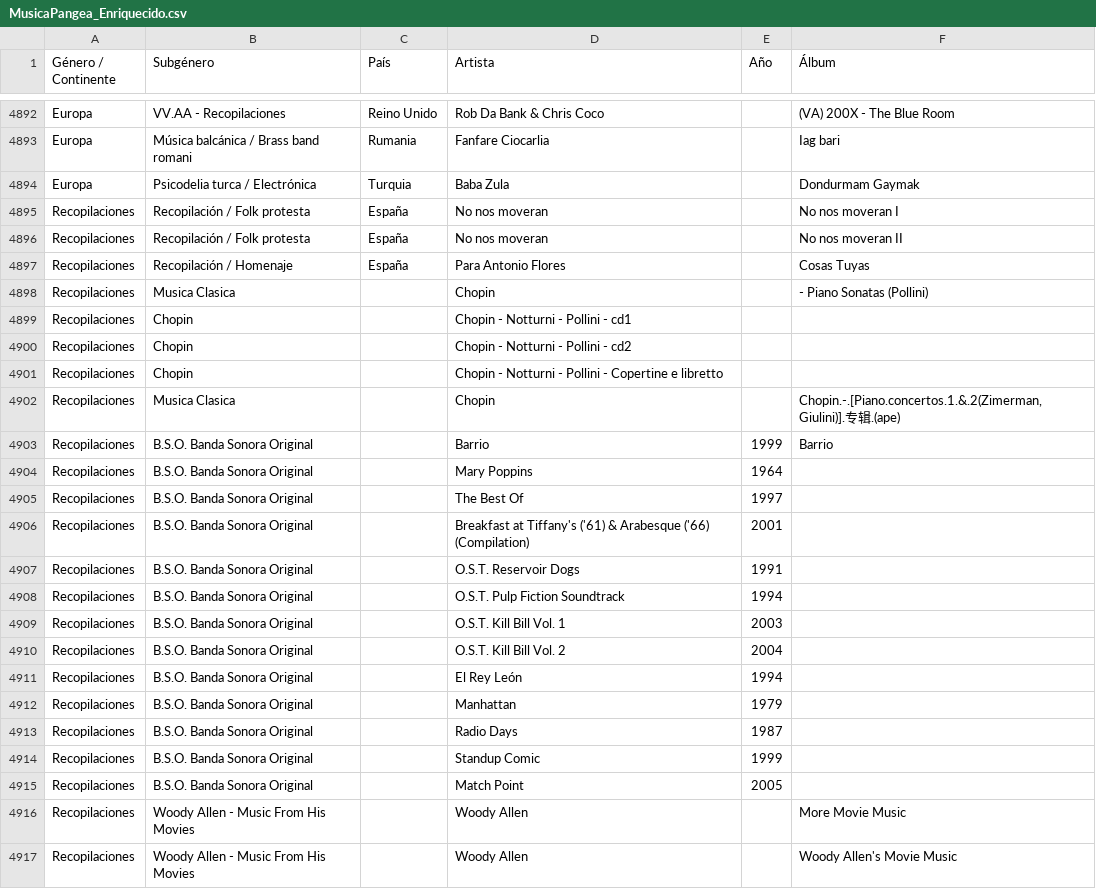
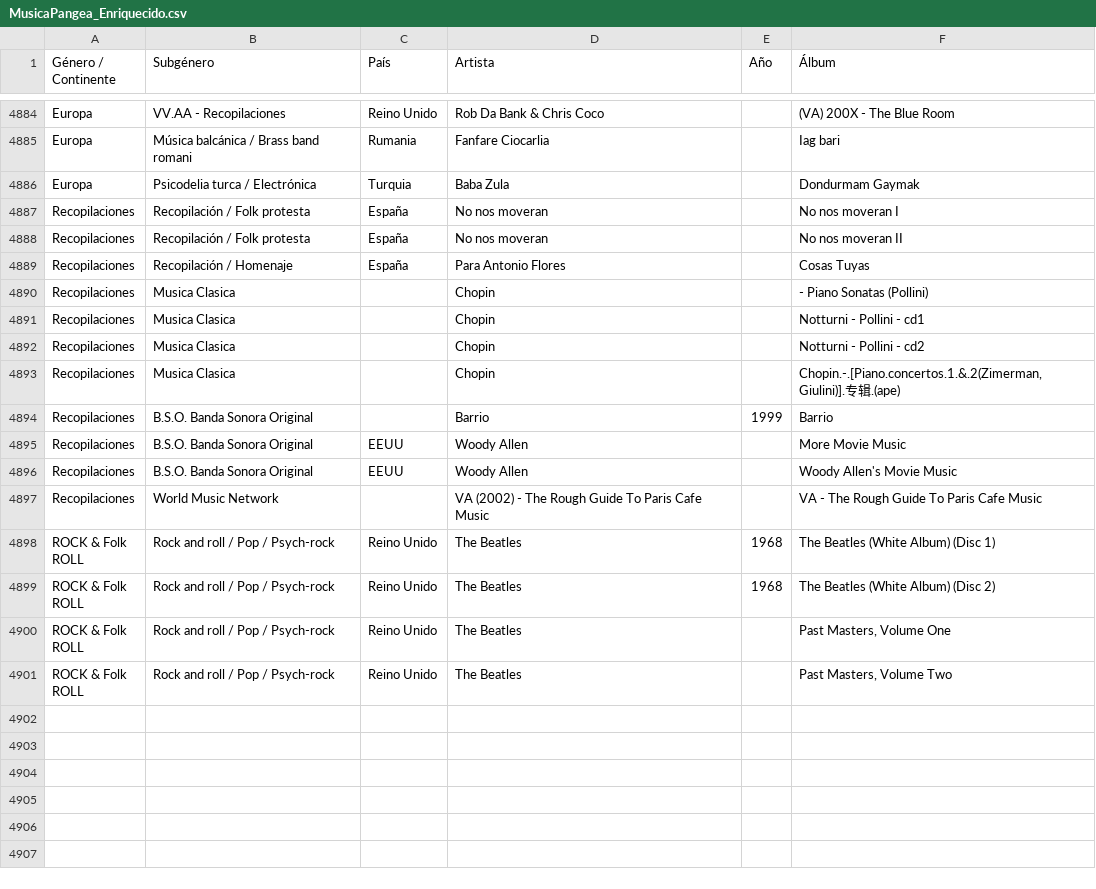
Before and after one commit to xabertum/PangeaMusicDashboard, a CSV file: [Data]/MusicaPangea_Enriquecido.csv, drawn as a sheet; only a part is shown, gaps mark what is left out; the shorter side is filled out with more unchanged rows; the diff covers the shown part only.

Commit message:
Remove duplicate rows and fix Mary Poppins attribution
Mary Poppins was filed twice, under Walt Disney and under Henry Mancini; the 1964 Disney score is by the Sherman Brothers, so the Mancini copy was a wrong-attribution duplicate and is gone. The Producciones_Radio3 albums were also stored twice, once correctly and once with the label in Subgenero and the title in Artista.

Both turned out to be instances of one wider bug, so the sweep covers it: 29 orphan rows whose Artista merely repeated an existing album title with no album of their own (each verified to have a real counterpart sharing genre, subgenre and year), plus four folder rows left dangling once their contents were attributed properly (Woody Allen - Music From His Movies, Musica Clasica - Chopin, the What It Is! box set, and a Chopin artwork/booklet entry). Countries for Mancini, Disney, Allen and Tarantino were pressing countries rather than nationality and are now EEUU. Collection goes from 4934 to 4900 rows.

```diff
--- a/[Data]/MusicaPangea_Enriquecido.csv
+++ b/[Data]/MusicaPangea_Enriquecido.csv
@@ -4898,20 +4890,7 @@ Recopilaciones,Recopilación / Homenaje,España,Para Antonio Flores,,Cosas Tuyas
 Recopilaciones,Musica Clasica,,Chopin,,- Piano Sonatas (Pollini)
-Recopilaciones,Chopin,,Chopin - Notturni - Pollini - cd1,,
-Recopilaciones,Chopin,,Chopin - Notturni - Pollini - cd2,,
-Recopilaciones,Chopin,,Chopin - Notturni - Pollini - Copertine e libretto,,
+Recopilaciones,Musica Clasica,,Chopin,,Notturni - Pollini - cd1
+Recopilaciones,Musica Clasica,,Chopin,,Notturni - Pollini - cd2
 Recopilaciones,Musica Clasica,,Chopin,,"Chopin.-.[Piano.concertos.1.&.2(Zimerman,Giulini)].专辑.(ape)"
 Recopilaciones,B.S.O. Banda Sonora Original,,Barrio,1999,Barrio
-Recopilaciones,B.S.O. Banda Sonora Original,,Mary Poppins,1964,
-Recopilaciones,B.S.O. Banda Sonora Original,,The Best Of,1997,
-Recopilaciones,B.S.O. Banda Sonora Original,,Breakfast at Tiffany's ('61) & Arabesque ('66) (Compilation),2001,
-Recopilaciones,B.S.O. Banda Sonora Original,,O.S.T. Reservoir Dogs,1991,
-Recopilaciones,B.S.O. Banda Sonora Original,,O.S.T. Pulp Fiction Soundtrack,1994,
-Recopilaciones,B.S.O. Banda Sonora Original,,O.S.T. Kill Bill Vol. 1,2003,
-Recopilaciones,B.S.O. Banda Sonora Original,,O.S.T. Kill Bill Vol. 2,2004,
-Recopilaciones,B.S.O. Banda Sonora Original,,El Rey León,1994,
-Recopilaciones,B.S.O. Banda Sonora Original,,Manhattan,1979,
-Recopilaciones,B.S.O. Banda Sonora Original,,Radio Days,1987,
-Recopilaciones,B.S.O. Banda Sonora Original,,Standup Comic,1999,
-Recopilaciones,B.S.O. Banda Sonora Original,,Match Point,2005,
-Recopilaciones,Woody Allen - Music From His Movies,,Woody Allen,,More Movie Music
-Recopilaciones,Woody Allen - Music From His Movies,,Woody Allen,,Woody Allen's Movie Music
+Recopilaciones,B.S.O. Banda Sonora Original,EEUU,Woody Allen,,More Movie Music
+Recopilaciones,B.S.O. Banda Sonora Original,EEUU,Woody Allen,,Woody Allen's Movie Music
```
Also changed, not shown: 4 added rows, 25 removed rows and 15 edited cells elsewhere in this file, pangea-music-dashboard/public/musica-pangea.csv.
